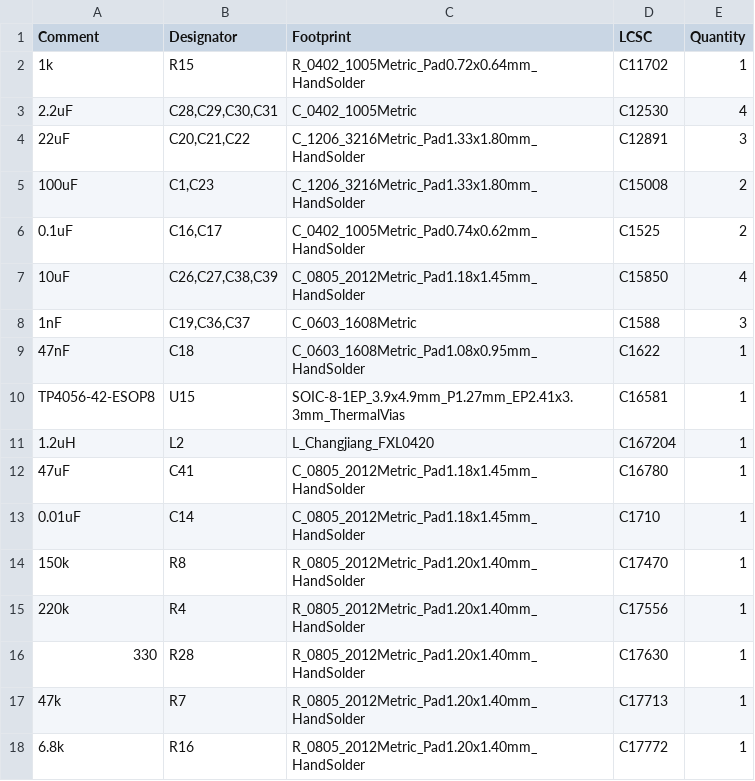
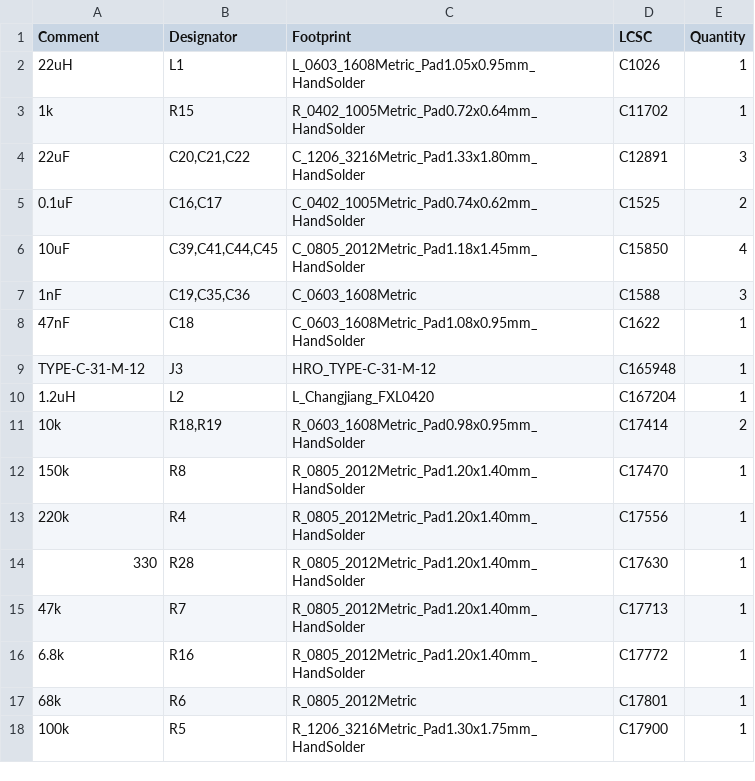
Before and after one commit to Iloke-Alusala/Micromouse_Gerber, a CSV file: jlcpcb/production_files/BOM-EEE3088F Micromouse Design.csv, drawn as a sheet; only a part is shown; the shorter side is filled out with more unchanged rows; the diff covers the shown part only.

```diff
--- a/jlcpcb/production_files/BOM-EEE3088F Micromouse Design.csv
+++ b/jlcpcb/production_files/BOM-EEE3088F Micromouse Design.csv
@@ -1,14 +1,12 @@
 Comment,Designator,Footprint,LCSC,Quantity
+22uH,L1,L_0603_1608Metric_Pad1.05x0.95mm_HandSolder,C1026,1
 1k,R15,R_0402_1005Metric_Pad0.72x0.64mm_HandSolder,C11702,1
-2.2uF,"C28,C29,C30,C31",C_0402_1005Metric,C12530,4
 22uF,"C20,C21,C22",C_1206_3216Metric_Pad1.33x1.80mm_HandSolder,C12891,3
-100uF,"C1,C23",C_1206_3216Metric_Pad1.33x1.80mm_HandSolder,C15008,2
 0.1uF,"C16,C17",C_0402_1005Metric_Pad0.74x0.62mm_HandSolder,C1525,2
-10uF,"C26,C27,C38,C39",C_0805_2012Metric_Pad1.18x1.45mm_HandSolder,C15850,4
-1nF,"C19,C36,C37",C_0603_1608Metric,C1588,3
+10uF,"C39,C41,C44,C45",C_0805_2012Metric_Pad1.18x1.45mm_HandSolder,C15850,4
+1nF,"C19,C35,C36",C_0603_1608Metric,C1588,3
 47nF,C18,C_0603_1608Metric_Pad1.08x0.95mm_HandSolder,C1622,1
-TP4056-42-ESOP8,U15,SOIC-8-1EP_3.9x4.9mm_P1.27mm_EP2.41x3.3mm_ThermalVias,C16581,1
+TYPE-C-31-M-12,J3,HRO_TYPE-C-31-M-12,C165948,1
 1.2uH,L2,L_Changjiang_FXL0420,C167204,1
-47uF,C41,C_0805_2012Metric_Pad1.18x1.45mm_HandSolder,C16780,1
-0.01uF,C14,C_0805_2012Metric_Pad1.18x1.45mm_HandSolder,C1710,1
+10k,"R18,R19",R_0603_1608Metric_Pad0.98x0.95mm_HandSolder,C17414,2
 150k,R8,R_0805_2012Metric_Pad1.20x1.40mm_HandSolder,C17470,1
```
Also changed, not shown: 26 added rows, 6 removed rows and 4 edited cells elsewhere in this file, jlcpcb/production_files/CPL-EEE3088F Micromouse Design.csv, 33 other files.
